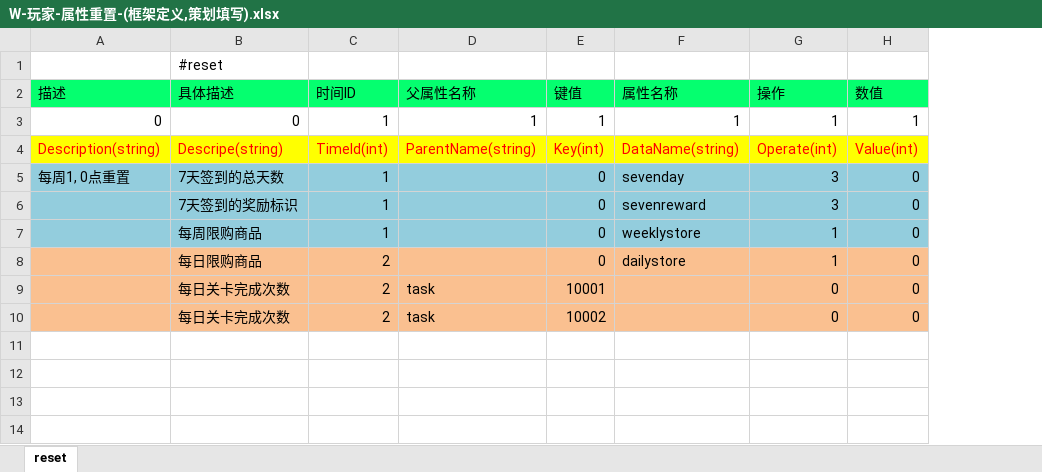
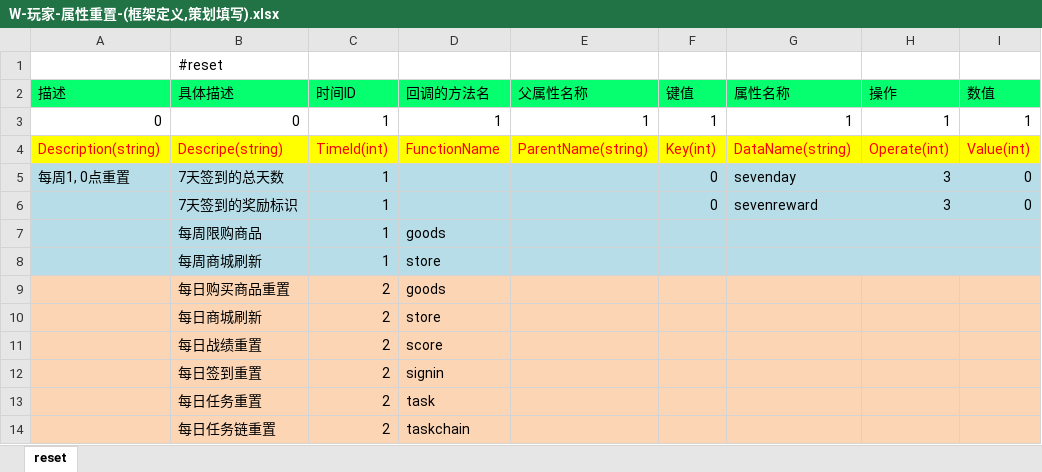
Before and after one commit to lori227/Fighter, an Excel workbook: Resource/excel/W-玩家-属性重置-(框架定义,策划填写).xlsx, sheet reset, drawn as a sheet; values as stored, in another font and other column widths than the file's, no borders; removed rows and columns are numbered as before the commit, all else as after; the diff names each change by its address in the sheet, - before the commit and + after, or states it on an @@ line.

```diff
--- a/Resource/excel/W-玩家-属性重置-(框架定义,策划填写).xlsx (sheet reset)
+++ b/Resource/excel/W-玩家-属性重置-(框架定义,策划填写).xlsx (sheet reset)
+column D (回调的方法名), rows 3-4: 1 | FunctionName
-A5:C6 fill: #93CDDD
+A5:C6 fill: #B7DEE8
-E5:I6 fill: #93CDDD
+E5:I6 fill: #B7DEE8
-row 7:  | 每周限购商品 | 1 |  | 0 | weeklystore | 1 | 0
-row 8:  | 每日限购商品 | 2 |  | 0 | dailystore | 1 | 0
-row 9:  | 每日关卡完成次数 | 2 | task | 10001 |  | 0 | 0
-row 10:  | 每日关卡完成次数 | 2 | task | 10002 |  | 0 | 0
+row 7:  | 每周限购商品 | 1 | goods
+row 8:  | 每周商城刷新 | 1 | store
+row 9:  | 每日购买商品重置 | 2 | goods
+row 10:  | 每日商城刷新 | 2 | store
+row 11:  | 每日战绩重置 | 2 | score
+row 12:  | 每日签到重置 | 2 | signin
+row 13:  | 每日任务重置 | 2 | task
+row 14:  | 每日任务链重置 | 2 | taskchain
```
Also changed, not shown: Resource/excel/K-框架-全局常量-(框架定义,策划填写).xlsx, Resource/excel/W-玩家-框架属性-(框架维护,请勿修改).xlsx, 11 other files.
